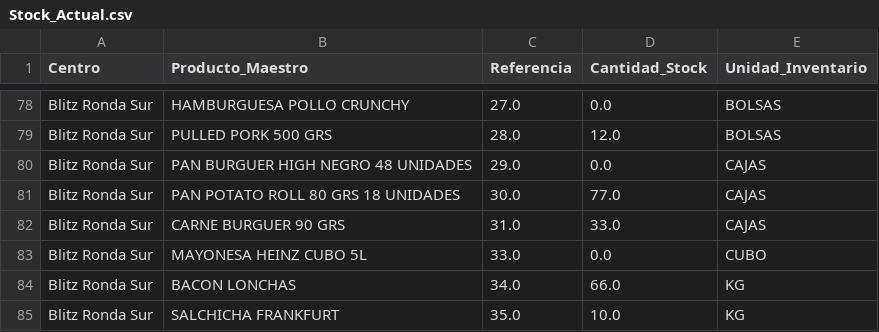
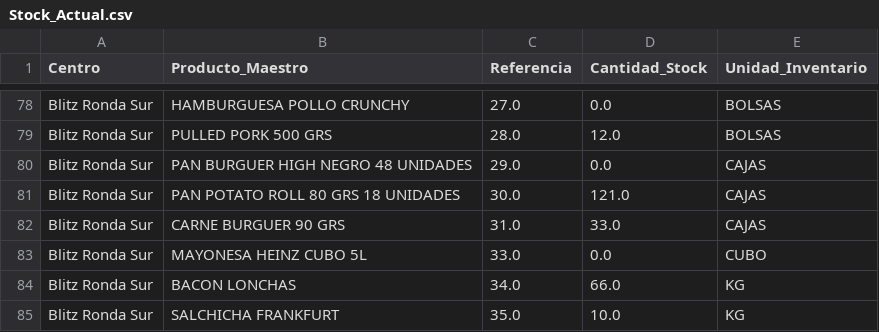
Before and after one commit to salvaandreo-lab/blitz-stock, a CSV file: Stock_Actual.csv, drawn as a sheet; only a part is shown, gaps mark what is left out.

Commit message:
Actualización de Stock_Actual.csv

```diff
--- a/Stock_Actual.csv
+++ b/Stock_Actual.csv
@@ -80,3 +80,3 @@ Blitz Ronda Sur,PULLED PORK 500 GRS,28.0,12.0,BOLSAS
 Blitz Ronda Sur,PAN BURGUER HIGH NEGRO 48 UNIDADES,29.0,0.0,CAJAS
-Blitz Ronda Sur,PAN POTATO ROLL 80 GRS 18 UNIDADES,30.0,77.0,CAJAS
+Blitz Ronda Sur,PAN POTATO ROLL 80 GRS 18 UNIDADES,30.0,121.0,CAJAS
 Blitz Ronda Sur,CARNE BURGUER 90 GRS,31.0,33.0,CAJAS
```
